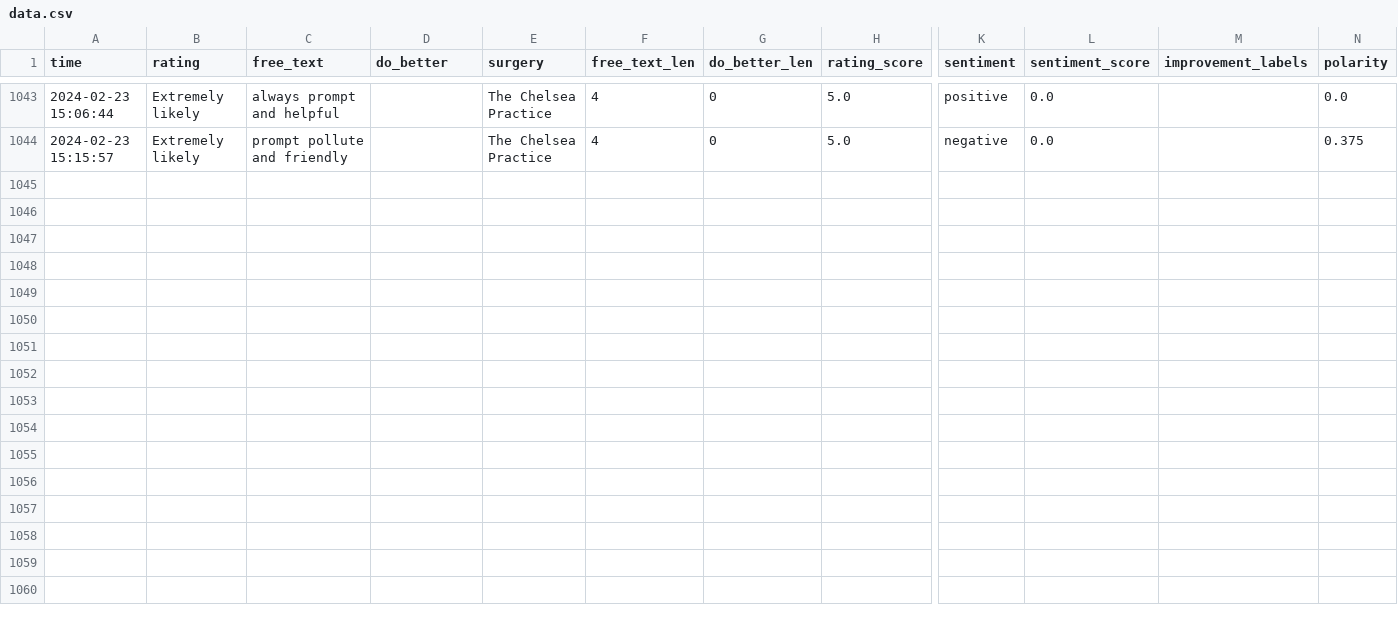
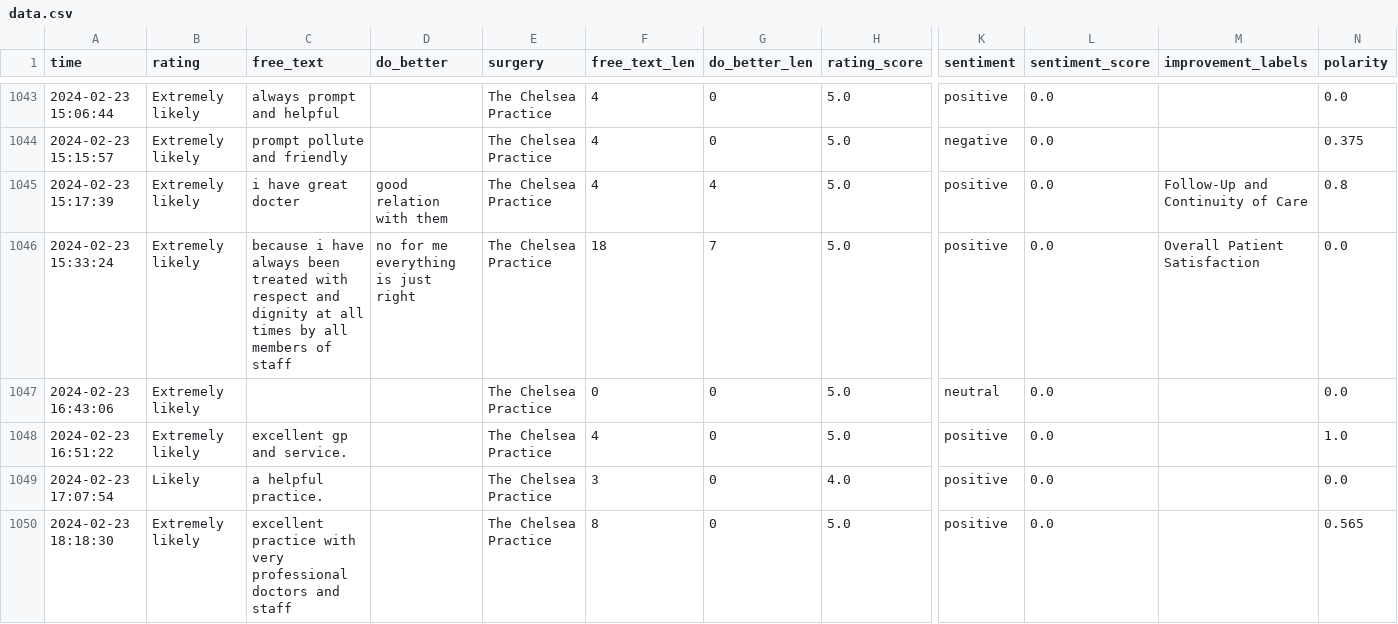
Before and after one commit to janduplessis883/friends-and-family-test-analysis, a CSV file: friendsfamilytest/data/data.csv, drawn as a sheet; only a part is shown, gaps mark what is left out; rows hold the shown columns only; the diff names each change by its address in the sheet, - before the commit and + after, or states it on an @@ line.

Commit message:
Automated commit via Python script - 2024-02-23 18:47

```diff
--- a/friendsfamilytest/data/data.csv
+++ b/friendsfamilytest/data/data.csv
+row 1045: 2024-02-23 15:17:39 | Extremely likely | i have great docter | good relation with them | The Chelsea Practice | 4 | 4 | 5.0 | positive | 0.0 | Follow-Up and Continuity of Care | 0.8
+row 1046: 2024-02-23 15:33:24 | Extremely likely | because i have always been treated with respect and dignity at all times by all members of staff | no for me everything is just right | The Chelsea Practice | 18 | 7 | 5.0 | positive | 0.0 | Overall Patient Satisfaction | 0.0
+row 1047: 2024-02-23 16:43:06 | Extremely likely |  |  | The Chelsea Practice | 0 | 0 | 5.0 | neutral | 0.0 |  | 0.0
+row 1048: 2024-02-23 16:51:22 | Extremely likely | excellent gp and service. |  | The Chelsea Practice | 4 | 0 | 5.0 | positive | 0.0 |  | 1.0
+row 1049: 2024-02-23 17:07:54 | Likely | a helpful practice. |  | The Chelsea Practice | 3 | 0 | 4.0 | positive | 0.0 |  | 0.0
+row 1050: 2024-02-23 18:18:30 | Extremely likely | excellent practice with very professional doctors and staff |  | The Chelsea Practice | 8 | 0 | 5.0 | positive | 0.0 |  | 0.565
```
